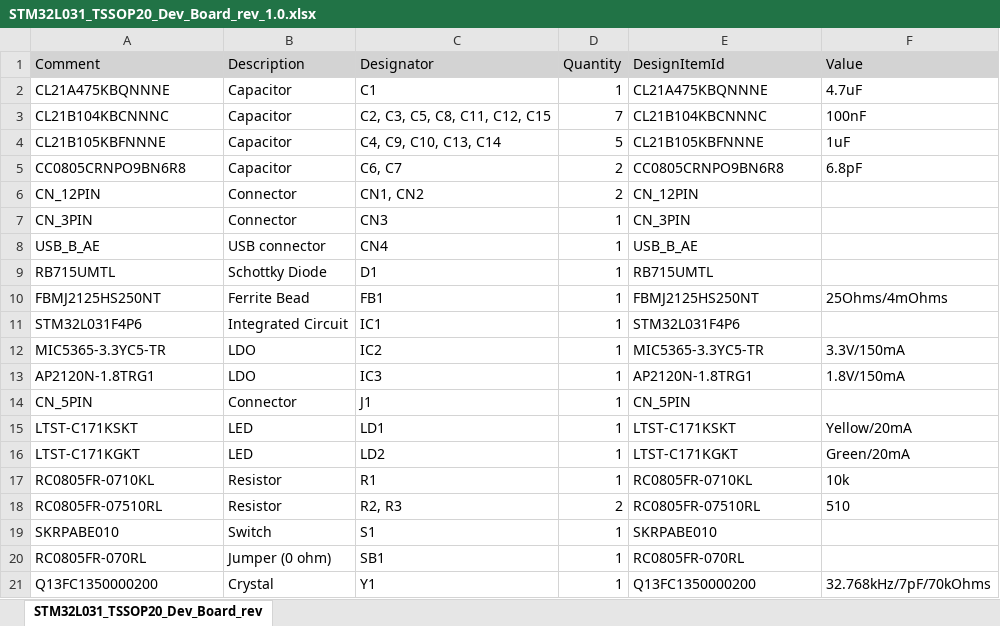
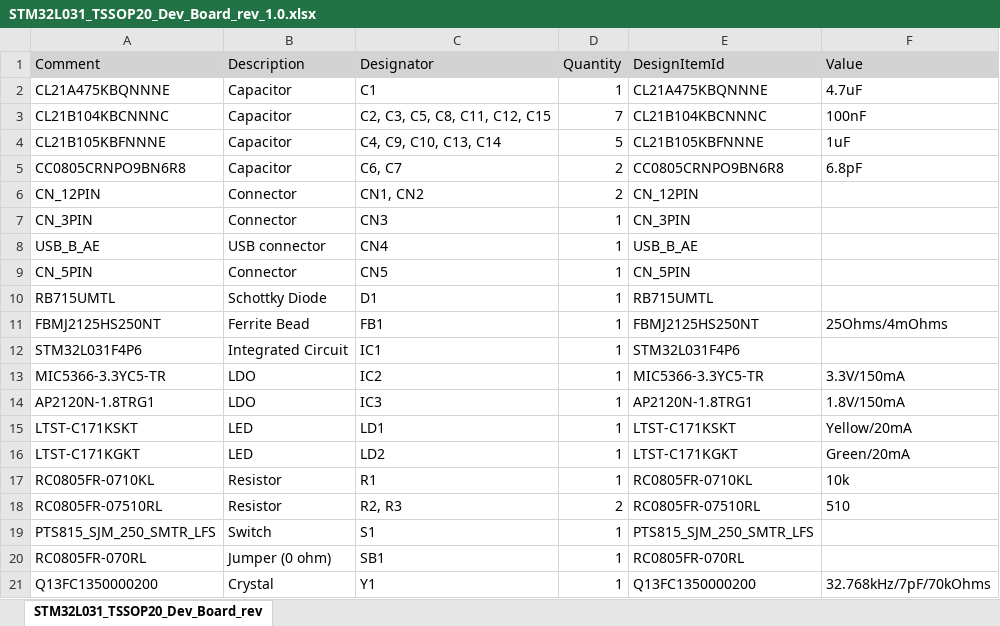
Before and after one commit to HappyDonuts/Cyca_STM32L031, an Excel workbook: STM32L031_TSSOP20_Dev_Board/Project Outputs for STM32L031_TSSOP20_Dev_Board/STM32L031_TSSOP20_Dev_Board_rev_1.0.xlsx, sheet STM32L031_TSSOP20_Dev_Board_rev, drawn as a sheet; values as stored, in another font and other column widths than the file's, no borders; removed rows and columns are numbered as before the commit, all else as after; the diff names each change by its address in the sheet, - before the commit and + after, or states it on an @@ line.

```diff
--- a/STM32L031_TSSOP20_Dev_Board/Project Outputs for STM32L031_TSSOP20_Dev_Board/STM32L031_TSSOP20_Dev_Board_rev_1.0.xlsx (sheet STM32L031_TSSOP20_Dev_Board_rev)
+++ b/STM32L031_TSSOP20_Dev_Board/Project Outputs for STM32L031_TSSOP20_Dev_Board/STM32L031_TSSOP20_Dev_Board_rev_1.0.xlsx (sheet STM32L031_TSSOP20_Dev_Board_rev)
+row 9: CN_5PIN | Connector | CN5 | 1 | CN_5PIN
-A13 (Comment): MIC5365-3.3YC5-TR
+A13 (Comment): MIC5366-3.3YC5-TR
-E13 (DesignItemId): MIC5365-3.3YC5-TR
+E13 (DesignItemId): MIC5366-3.3YC5-TR
-row 14: CN_5PIN | Connector | J1 | 1 | CN_5PIN
-A19 (Comment): SKRPABE010
+A19 (Comment): PTS815_SJM_250_SMTR_LFS
-E19 (DesignItemId): SKRPABE010
+E19 (DesignItemId): PTS815_SJM_250_SMTR_LFS
```
Also changed, not shown: 57 other files.
